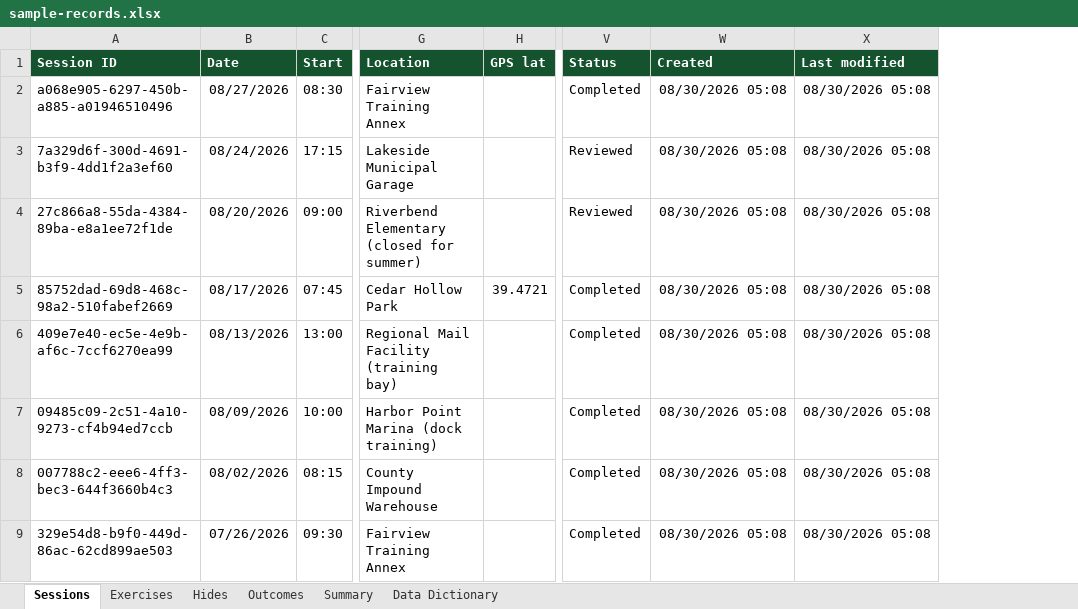
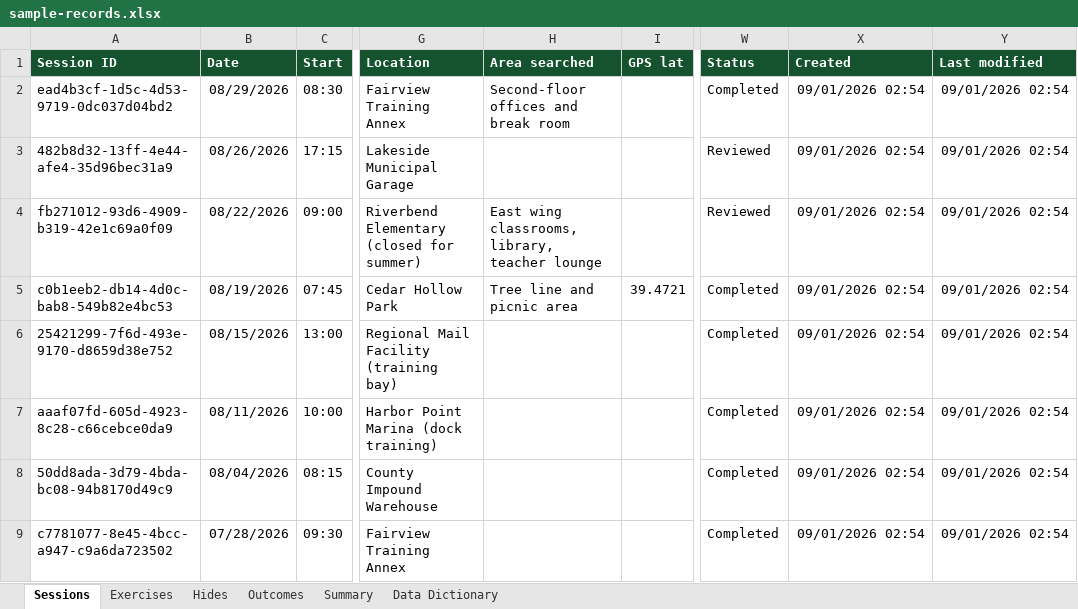
Before and after one commit to AaronCuddeback/esd-k9-logs, an Excel workbook: samples/sample-records.xlsx, sheet Sessions, drawn as a sheet; only a part is shown, gaps mark what is left out; values as stored, in another font and other column widths than the file's, no borders; addresses are those after the commit; the diff names each change by its address in the sheet, - before the commit and + after, or states it on an @@ line.

```diff
--- a/samples/sample-records.xlsx (sheet Sessions)
+++ b/samples/sample-records.xlsx (sheet Sessions)
+column H (Area searched), rows 2-5: Second-floor offices and break room |  | East wing classrooms, library, teacher lounge | Tree line and picnic area
-A2 (Session ID): a068e905-6297-450b-a885-a01946510496
+A2 (Session ID): ead4b3cf-1d5c-4d53-9719-0dc037d04bd2
-B2 (Date): 08/27/2026
+B2 (Date): 08/29/2026
-X2:X9 (Created): 08/30/2026 05:08
+X2:X9 (Created): 09/01/2026 02:54
-Y2:Y9 (Last modified): 08/30/2026 05:08
+Y2:Y9 (Last modified): 09/01/2026 02:54
-A3 (Session ID): 7a329d6f-300d-4691-b3f9-4dd1f2a3ef60
+A3 (Session ID): 482b8d32-13ff-4e44-afe4-35d96bec31a9
-B3 (Date): 08/24/2026
+B3 (Date): 08/26/2026
-A4 (Session ID): 27c866a8-55da-4384-89ba-e8a1ee72f1de
+A4 (Session ID): fb271012-93d6-4909-b319-42e1c69a0f09
-B4 (Date): 08/20/2026
+B4 (Date): 08/22/2026
-A5 (Session ID): 85752dad-69d8-468c-98a2-510fabef2669
+A5 (Session ID): c0b1eeb2-db14-4d0c-bab8-549b82e4bc53
-B5 (Date): 08/17/2026
+B5 (Date): 08/19/2026
-A6 (Session ID): 409e7e40-ec5e-4e9b-af6c-7ccf6270ea99
+A6 (Session ID): 25421299-7f6d-493e-9170-d8659d38e752
-B6 (Date): 08/13/2026
+B6 (Date): 08/15/2026
-A7 (Session ID): 09485c09-2c51-4a10-9273-cf4b94ed7ccb
+A7 (Session ID): aaaf07fd-605d-4923-8c28-c66cebce0da9
-B7 (Date): 08/09/2026
+B7 (Date): 08/11/2026
-A8 (Session ID): 007788c2-eee6-4ff3-bec3-644f3660b4c3
+A8 (Session ID): 50dd8ada-3d79-4bda-bc08-94b8170d49c9
-B8 (Date): 08/02/2026
+B8 (Date): 08/04/2026
-A9 (Session ID): 329e54d8-b9f0-449d-86ac-62cd899ae503
+A9 (Session ID): c7781077-8e45-4bcc-a947-c9a6da723502
-B9 (Date): 07/26/2026
+B9 (Date): 07/28/2026
```
Also changed, not shown: sheet Hides, sheet Outcomes, sheet Exercises, sheet Summary, sheet Data Dictionary, 20 other files.
